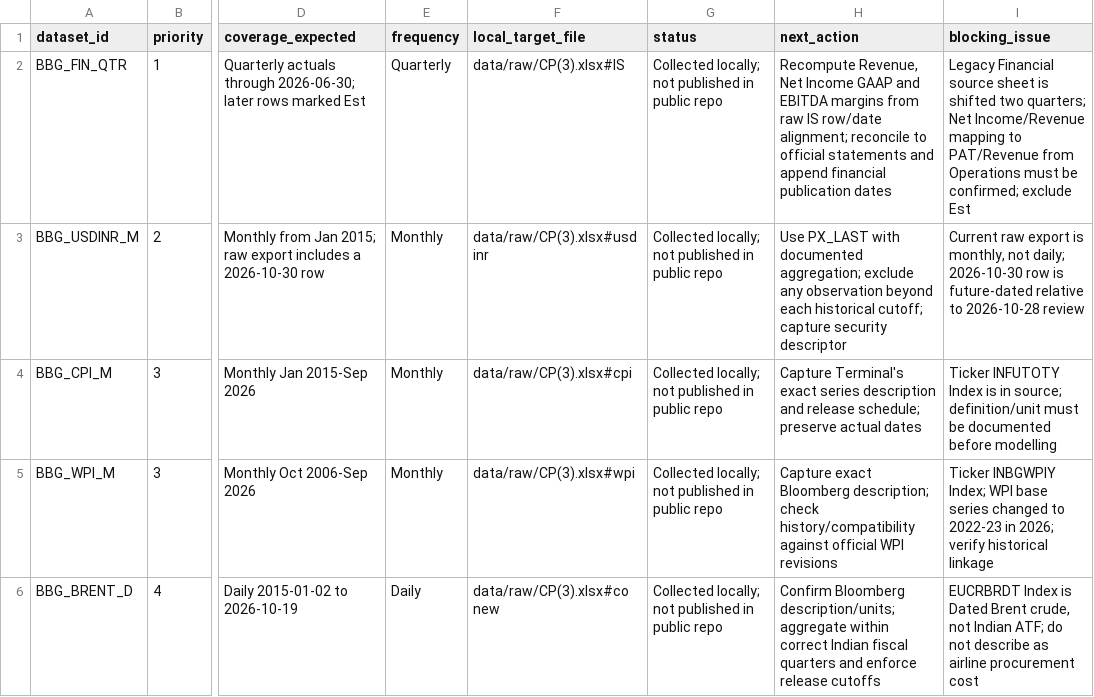
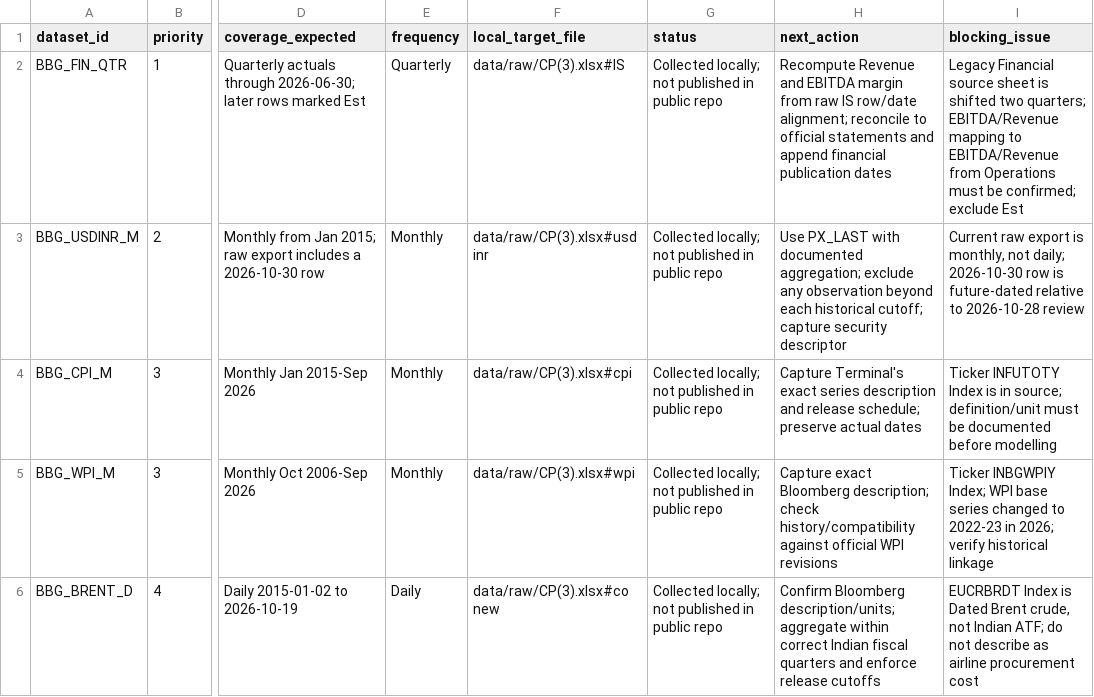
Before and after one commit to Biharibabuu/Capstone-Project, a CSV file: milestones/M2_D2_Data_Audit/collection_tracker.csv, drawn as a sheet; only a part is shown, gaps mark what is left out; the diff names each change by its address in the sheet, - before the commit and + after, or states it on an @@ line.

Commit message:
docs: align D2 audit target to EBITDA margin

```diff
--- a/milestones/M2_D2_Data_Audit/collection_tracker.csv
+++ b/milestones/M2_D2_Data_Audit/collection_tracker.csv
-H2 (next_action): Recompute Revenue, Net Income GAAP and EBITDA margins from raw…
+H2 (next_action): Recompute Revenue and EBITDA margin from raw…
-I2 (blocking_issue): …two quarters; Net Income/Revenue mapping to PAT/Revenue from Operations…
+I2 (blocking_issue): …two quarters; EBITDA/Revenue mapping to EBITDA/Revenue from Operations…
```
